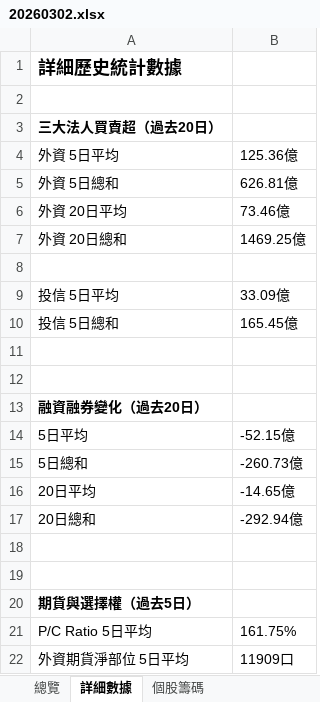
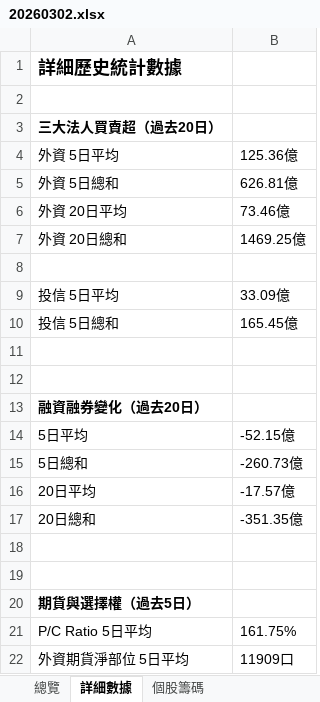
Before and after one commit to jimmyhua123/TW_stock_risk_monitor, an Excel workbook: monitor_xlsx/20260302.xlsx, sheet 詳細數據, drawn as a sheet; values as stored, in another font and other column widths than the file's, no borders; the diff names each change by its address in the sheet, - before the commit and + after, or states it on an @@ line.

```diff
--- a/monitor_xlsx/20260302.xlsx (sheet 詳細數據)
+++ b/monitor_xlsx/20260302.xlsx (sheet 詳細數據)
-B16: -14.65億
+B16: -17.57億
-B17: -292.94億
+B17: -351.35億
```
Also changed, not shown: sheet 個股籌碼, sheet 總覽, 6 other files.
